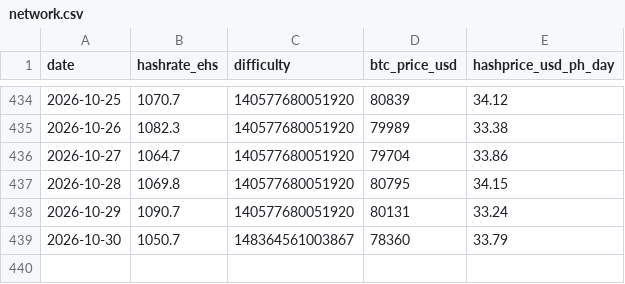
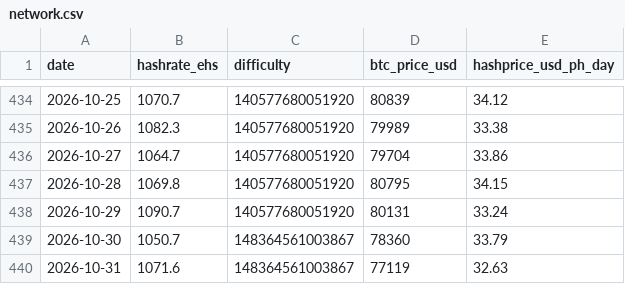
Before and after one commit to xddai1688-svg/btc-mining-monitor, a CSV file: data/network.csv, drawn as a sheet; only a part is shown, gaps mark what is left out; the diff names each change by its address in the sheet, - before the commit and + after, or states it on an @@ line.

```diff
--- a/data/network.csv
+++ b/data/network.csv
+row 440: 2026-10-31 | 1071.6 | 148364561003867 | 77119 | 32.63
```
Also changed, not shown: data/miners.csv, data/stocks.csv, 2 other files.
